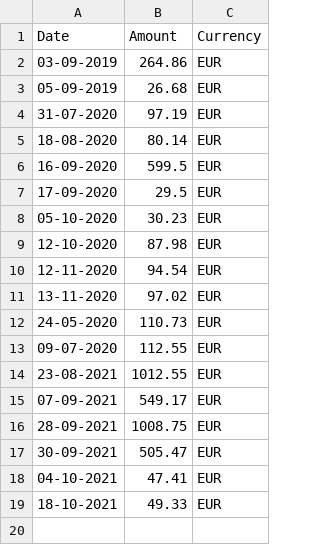
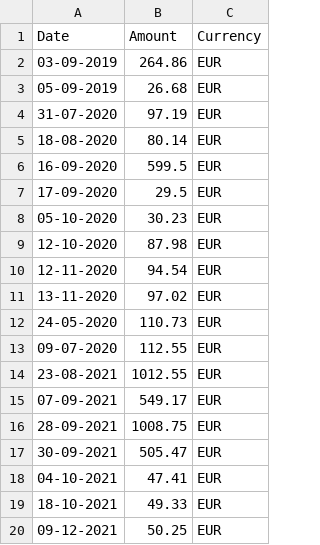
Before and after one commit to jindrvo1/thefund, a CSV file: public/vault.csv, drawn as a sheet.

Commit message:
MSFT div

```diff
--- a/public/vault.csv
+++ b/public/vault.csv
@@ -19 +19,2 @@ Date,Amount,Currency
 18-10-2021,49.33,EUR
+09-12-2021,50.25,EUR
```
